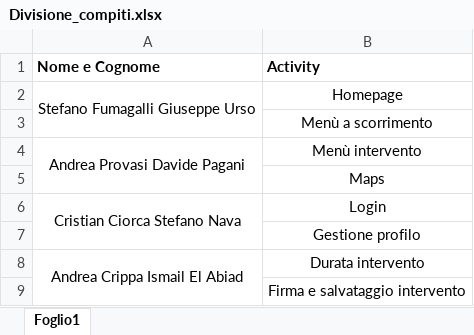
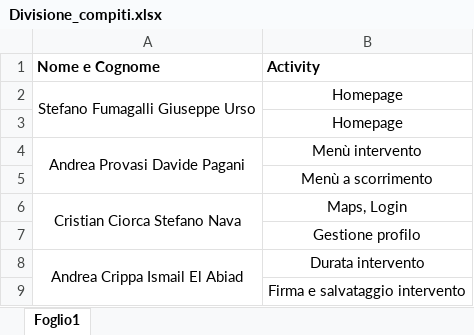
Before and after one commit to stefuma99/OA2000_AS, an Excel workbook: Divisione_compiti.xlsx, sheet Foglio1, drawn as a sheet; values as stored, in another font and other column widths than the file's, no borders; removed rows and columns are numbered as before the commit, all else as after; the diff names each change by its address in the sheet, - before the commit and + after, or states it on an @@ line.

Commit message:
Divisione compiti AGGIORNATA
Divisione compiti AGGIORNATA

```diff
--- a/Divisione_compiti.xlsx (sheet Foglio1)
+++ b/Divisione_compiti.xlsx (sheet Foglio1)
-A2:A3 merged
+A2:A3 merged
+row 3:  | Homepage
-row 5:  | Maps
-B6 (Activity): Login
+B6 (Activity): Maps, Login
```
